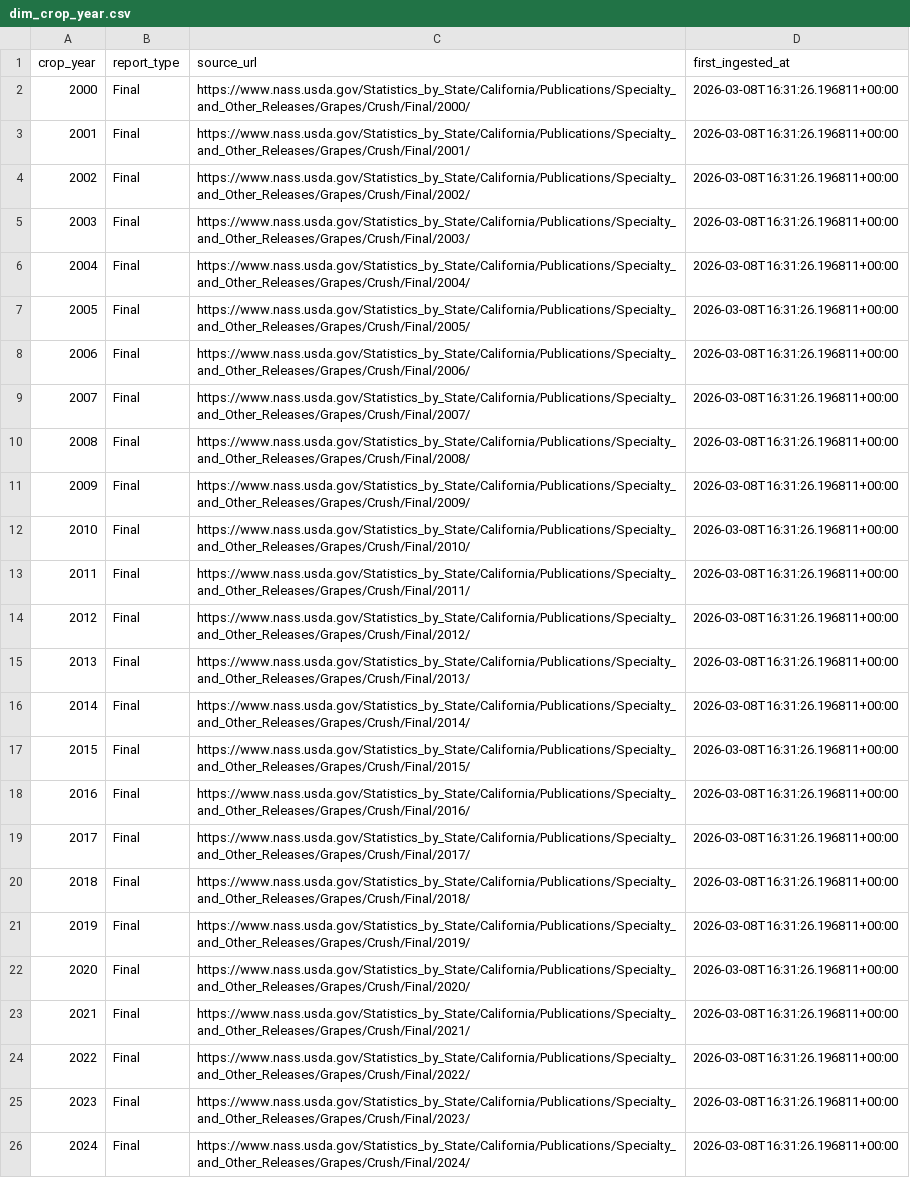
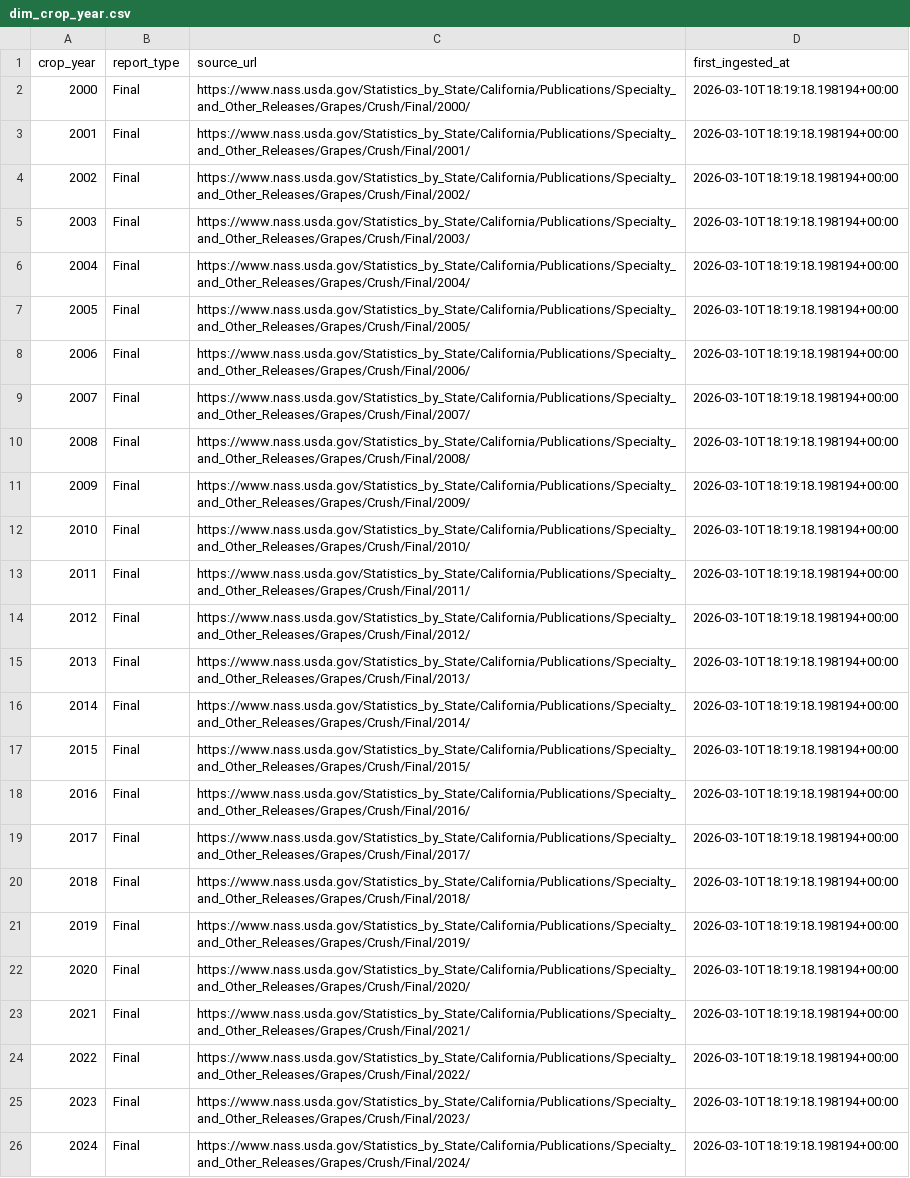
Before and after one commit to crtjer/usda-data-crush-stats, a CSV file: data/final/dim_crop_year.csv, drawn as a sheet; the diff names each change by its address in the sheet, - before the commit and + after, or states it on an @@ line.

```diff
--- a/data/final/dim_crop_year.csv
+++ b/data/final/dim_crop_year.csv
-D2:D26 (first_ingested_at): 2026-03-08T16:31:26.196811+00:00
+D2:D26 (first_ingested_at): 2026-03-10T18:19:18.198194+00:00
```
Also changed, not shown: data/final/dim_grape_variety.csv, 8 other files.
